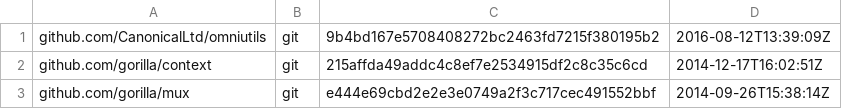
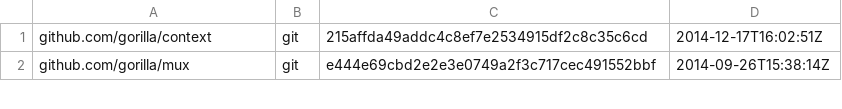
Before and after one commit to juju/plans-client, a TSV file: dependencies.tsv, drawn as a sheet; only a part is shown.

Commit message:
Remove dependency on omniutils.

```diff
--- a/dependencies.tsv
+++ b/dependencies.tsv
@@ -1,2 +1 @@
-github.com/CanonicalLtd/omniutils	git	9b4bd167e5708408272bc2463fd7215f380195b2	2016-08-12T13:39:09Z
 github.com/gorilla/context	git	215affda49addc4c8ef7e2534915df2c8c35c6cd	2014-12-17T16:02:51Z
```
Also changed, not shown: 1 other file.
